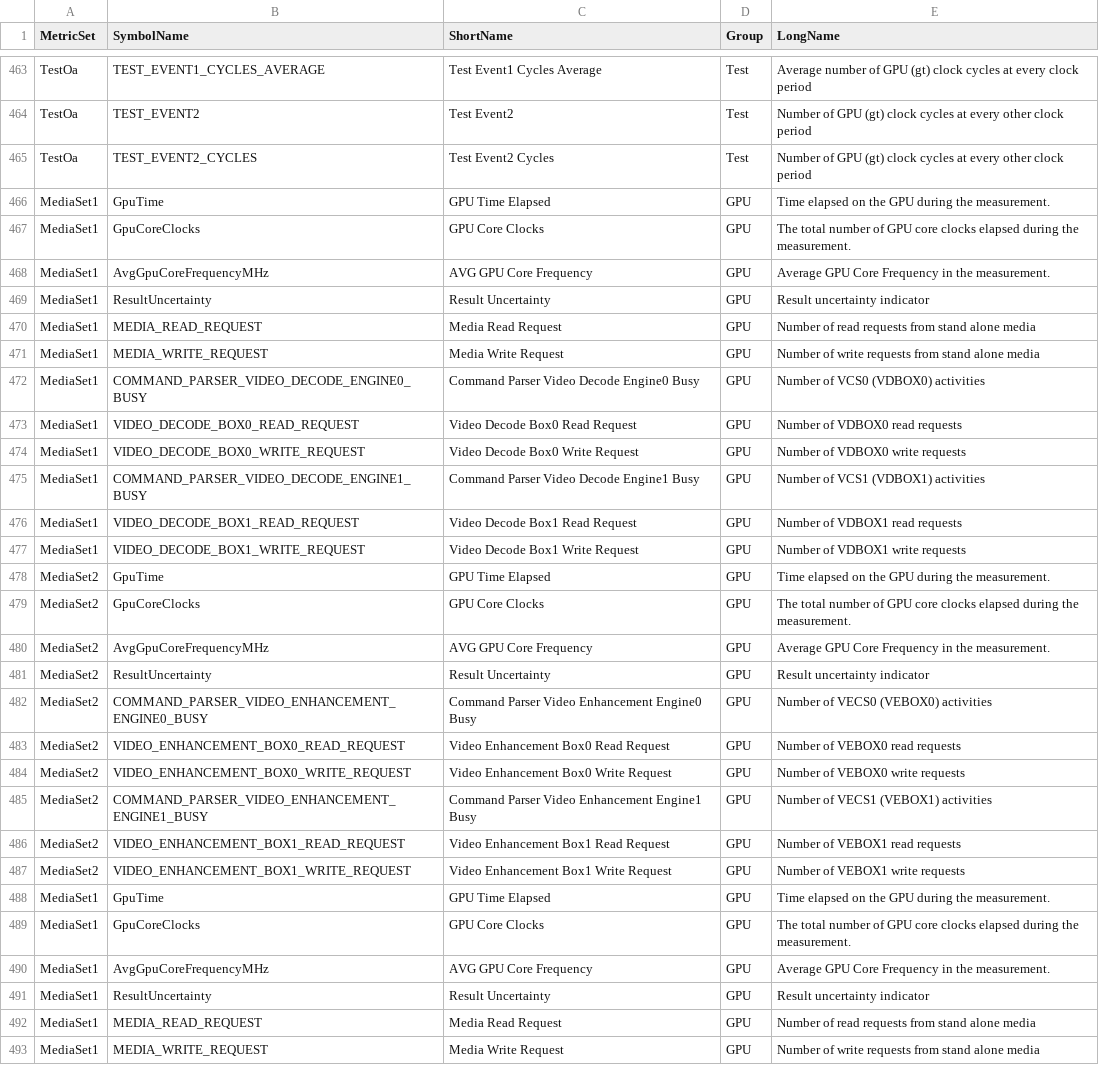
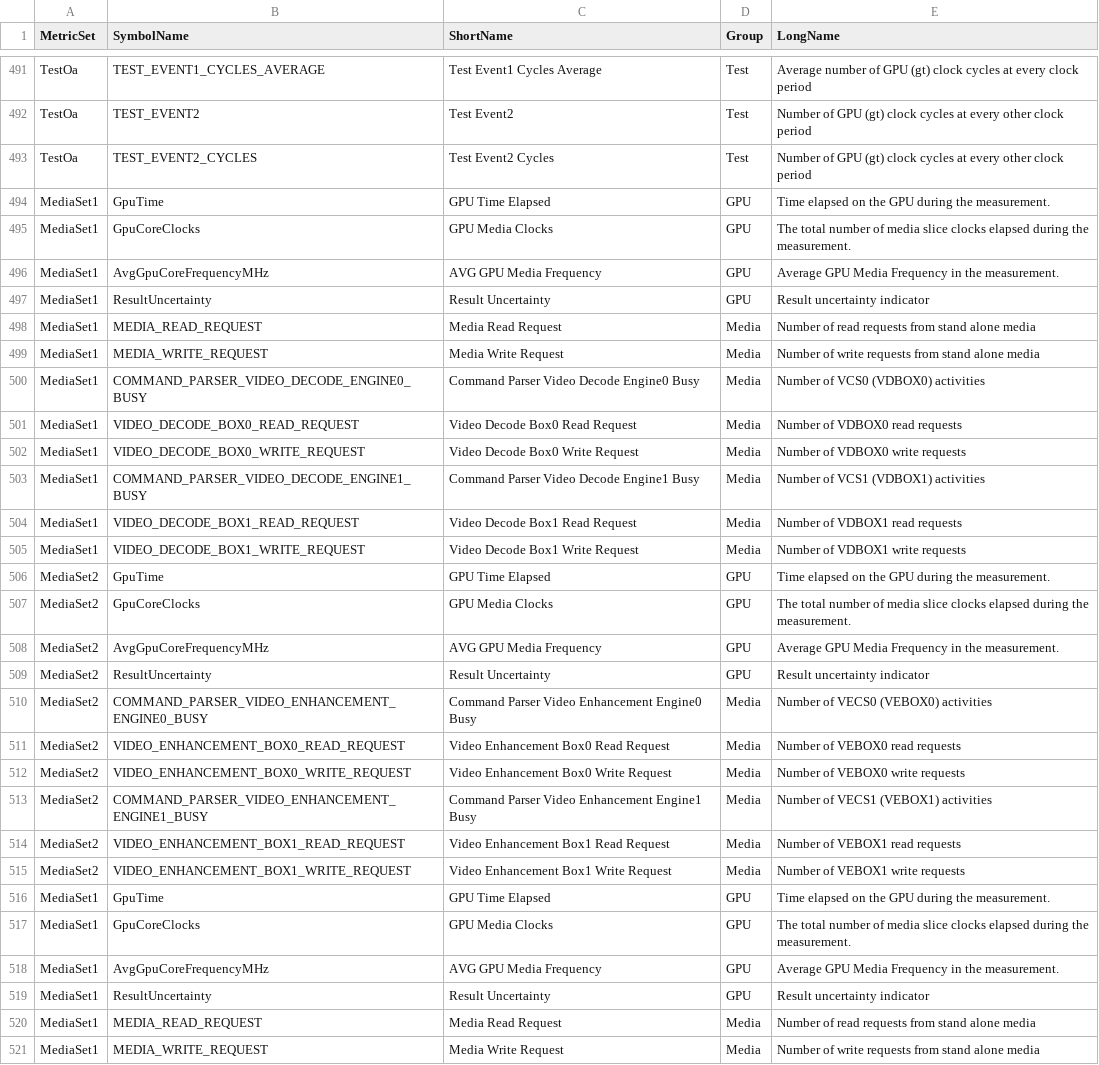
Before and after one commit to intel/metrics-discovery, a TSV file: docs/metric_info_BMG.tsv, drawn as a sheet; only a part is shown, gaps mark what is left out; the diff covers the shown part only.

Commit message:
Xe kernel driver enabling (#78)
Description:
 - Added disaggregation mode for Battlemage, Lunar Lake and Flexible API,
 - Fixed Vector Engine (XVE) count,
 - Added normalization for media events.

```diff
--- a/docs/metric_info_BMG.tsv
+++ b/docs/metric_info_BMG.tsv
@@ -466,28 +494,28 @@ TestOa	TEST_EVENT2_CYCLES	Test Event2 Cycles	Test	Number of GPU (gt) clock cycle
 MediaSet1	GpuTime	GPU Time Elapsed	GPU	Time elapsed on the GPU during the measurement.
-MediaSet1	GpuCoreClocks	GPU Core Clocks	GPU	The total number of GPU core clocks elapsed during the measurement.
-MediaSet1	AvgGpuCoreFrequencyMHz	AVG GPU Core Frequency	GPU	Average GPU Core Frequency in the measurement.
+MediaSet1	GpuCoreClocks	GPU Media Clocks	GPU	The total number of media slice clocks elapsed during the measurement.
+MediaSet1	AvgGpuCoreFrequencyMHz	AVG GPU Media Frequency	GPU	Average GPU Media Frequency in the measurement.
 MediaSet1	ResultUncertainty	Result Uncertainty	GPU	Result uncertainty indicator
-MediaSet1	MEDIA_READ_REQUEST	Media Read Request	GPU	Number of read requests from stand alone media
-MediaSet1	MEDIA_WRITE_REQUEST	Media Write Request	GPU	Number of write requests from stand alone media
-MediaSet1	COMMAND_PARSER_VIDEO_DECODE_ENGINE0_BUSY	Command Parser Video Decode Engine0 Busy	GPU	Number of VCS0 (VDBOX0) activities
-MediaSet1	VIDEO_DECODE_BOX0_READ_REQUEST	Video Decode Box0 Read Request	GPU	Number of VDBOX0 read requests
-MediaSet1	VIDEO_DECODE_BOX0_WRITE_REQUEST	Video Decode Box0 Write Request	GPU	Number of VDBOX0 write requests
-MediaSet1	COMMAND_PARSER_VIDEO_DECODE_ENGINE1_BUSY	Command Parser Video Decode Engine1 Busy	GPU	Number of VCS1 (VDBOX1) activities
-MediaSet1	VIDEO_DECODE_BOX1_READ_REQUEST	Video Decode Box1 Read Request	GPU	Number of VDBOX1 read requests
-MediaSet1	VIDEO_DECODE_BOX1_WRITE_REQUEST	Video Decode Box1 Write Request	GPU	Number of VDBOX1 write requests
+MediaSet1	MEDIA_READ_REQUEST	Media Read Request	Media	Number of read requests from stand alone media
+MediaSet1	MEDIA_WRITE_REQUEST	Media Write Request	Media	Number of write requests from stand alone media
+MediaSet1	COMMAND_PARSER_VIDEO_DECODE_ENGINE0_BUSY	Command Parser Video Decode Engine0 Busy	Media	Number of VCS0 (VDBOX0) activities
+MediaSet1	VIDEO_DECODE_BOX0_READ_REQUEST	Video Decode Box0 Read Request	Media	Number of VDBOX0 read requests
+MediaSet1	VIDEO_DECODE_BOX0_WRITE_REQUEST	Video Decode Box0 Write Request	Media	Number of VDBOX0 write requests
+MediaSet1	COMMAND_PARSER_VIDEO_DECODE_ENGINE1_BUSY	Command Parser Video Decode Engine1 Busy	Media	Number of VCS1 (VDBOX1) activities
+MediaSet1	VIDEO_DECODE_BOX1_READ_REQUEST	Video Decode Box1 Read Request	Media	Number of VDBOX1 read requests
+MediaSet1	VIDEO_DECODE_BOX1_WRITE_REQUEST	Video Decode Box1 Write Request	Media	Number of VDBOX1 write requests
 MediaSet2	GpuTime	GPU Time Elapsed	GPU	Time elapsed on the GPU during the measurement.
-MediaSet2	GpuCoreClocks	GPU Core Clocks	GPU	The total number of GPU core clocks elapsed during the measurement.
-MediaSet2	AvgGpuCoreFrequencyMHz	AVG GPU Core Frequency	GPU	Average GPU Core Frequency in the measurement.
+MediaSet2	GpuCoreClocks	GPU Media Clocks	GPU	The total number of media slice clocks elapsed during the measurement.
+MediaSet2	AvgGpuCoreFrequencyMHz	AVG GPU Media Frequency	GPU	Average GPU Media Frequency in the measurement.
 MediaSet2	ResultUncertainty	Result Uncertainty	GPU	Result uncertainty indicator
-MediaSet2	COMMAND_PARSER_VIDEO_ENHANCEMENT_ENGINE0_BUSY	Command Parser Video Enhancement Engine0 Busy	GPU	Number of VECS0 (VEBOX0) activities
-MediaSet2	VIDEO_ENHANCEMENT_BOX0_READ_REQUEST	Video Enhancement Box0 Read Request	GPU	Number of VEBOX0 read requests
-MediaSet2	VIDEO_ENHANCEMENT_BOX0_WRITE_REQUEST	Video Enhancement Box0 Write Request	GPU	Number of VEBOX0 write requests
-MediaSet2	COMMAND_PARSER_VIDEO_ENHANCEMENT_ENGINE1_BUSY	Command Parser Video Enhancement Engine1 Busy	GPU	Number of VECS1 (VEBOX1) activities
-MediaSet2	VIDEO_ENHANCEMENT_BOX1_READ_REQUEST	Video Enhancement Box1 Read Request	GPU	Number of VEBOX1 read requests
-MediaSet2	VIDEO_ENHANCEMENT_BOX1_WRITE_REQUEST	Video Enhancement Box1 Write Request	GPU	Number of VEBOX1 write requests
+MediaSet2	COMMAND_PARSER_VIDEO_ENHANCEMENT_ENGINE0_BUSY	Command Parser Video Enhancement Engine0 Busy	Media	Number of VECS0 (VEBOX0) activities
+MediaSet2	VIDEO_ENHANCEMENT_BOX0_READ_REQUEST	Video Enhancement Box0 Read Request	Media	Number of VEBOX0 read requests
+MediaSet2	VIDEO_ENHANCEMENT_BOX0_WRITE_REQUEST	Video Enhancement Box0 Write Request	Media	Number of VEBOX0 write requests
+MediaSet2	COMMAND_PARSER_VIDEO_ENHANCEMENT_ENGINE1_BUSY	Command Parser Video Enhancement Engine1 Busy	Media	Number of VECS1 (VEBOX1) activities
+MediaSet2	VIDEO_ENHANCEMENT_BOX1_READ_REQUEST	Video Enhancement Box1 Read Request	Media	Number of VEBOX1 read requests
+MediaSet2	VIDEO_ENHANCEMENT_BOX1_WRITE_REQUEST	Video Enhancement Box1 Write Request	Media	Number of VEBOX1 write requests
 MediaSet1	GpuTime	GPU Time Elapsed	GPU	Time elapsed on the GPU during the measurement.
-MediaSet1	GpuCoreClocks	GPU Core Clocks	GPU	The total number of GPU core clocks elapsed during the measurement.
-MediaSet1	AvgGpuCoreFrequencyMHz	AVG GPU Core Frequency	GPU	Average GPU Core Frequency in the measurement.
+MediaSet1	GpuCoreClocks	GPU Media Clocks	GPU	The total number of media slice clocks elapsed during the measurement.
+MediaSet1	AvgGpuCoreFrequencyMHz	AVG GPU Media Frequency	GPU	Average GPU Media Frequency in the measurement.
 MediaSet1	ResultUncertainty	Result Uncertainty	GPU	Result uncertainty indicator
-MediaSet1	MEDIA_READ_REQUEST	Media Read Request	GPU	Number of read requests from stand alone media
-MediaSet1	MEDIA_WRITE_REQUEST	Media Write Request	GPU	Number of write requests from stand alone media
+MediaSet1	MEDIA_READ_REQUEST	Media Read Request	Media	Number of read requests from stand alone media
+MediaSet1	MEDIA_WRITE_REQUEST	Media Write Request	Media	Number of write requests from stand alone media
```
Also changed, not shown: 28 added rows and 21 edited cells elsewhere in this file, docs/metric_info_LNL.tsv, 18 other files.
